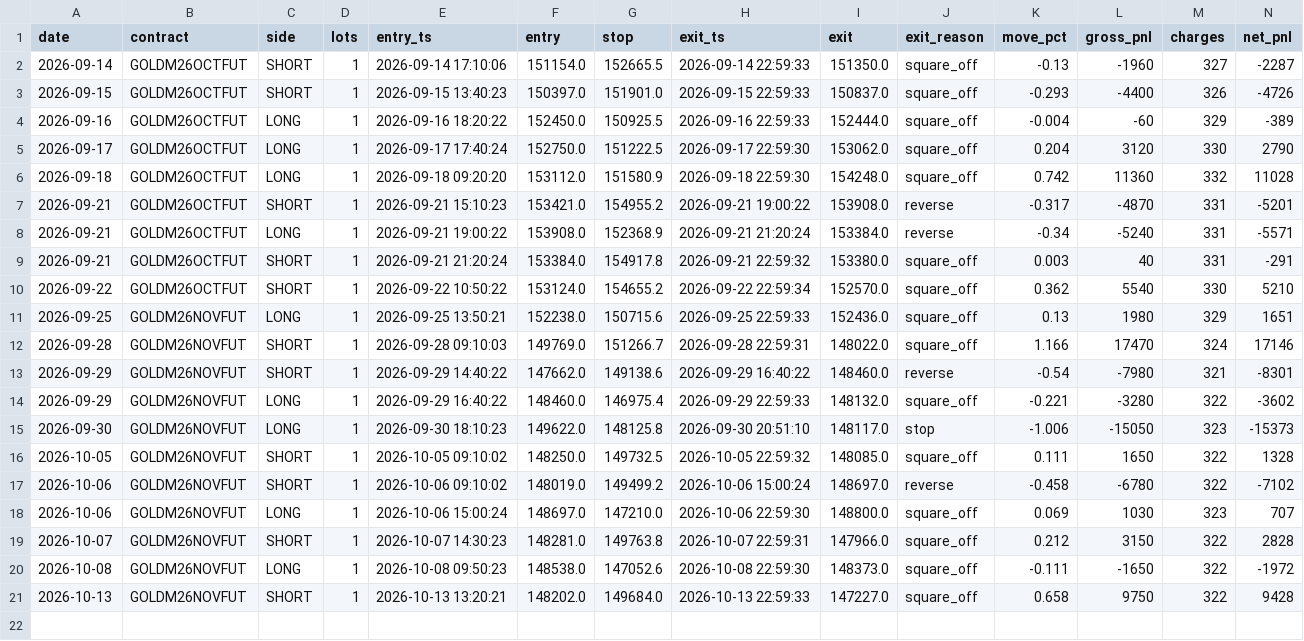
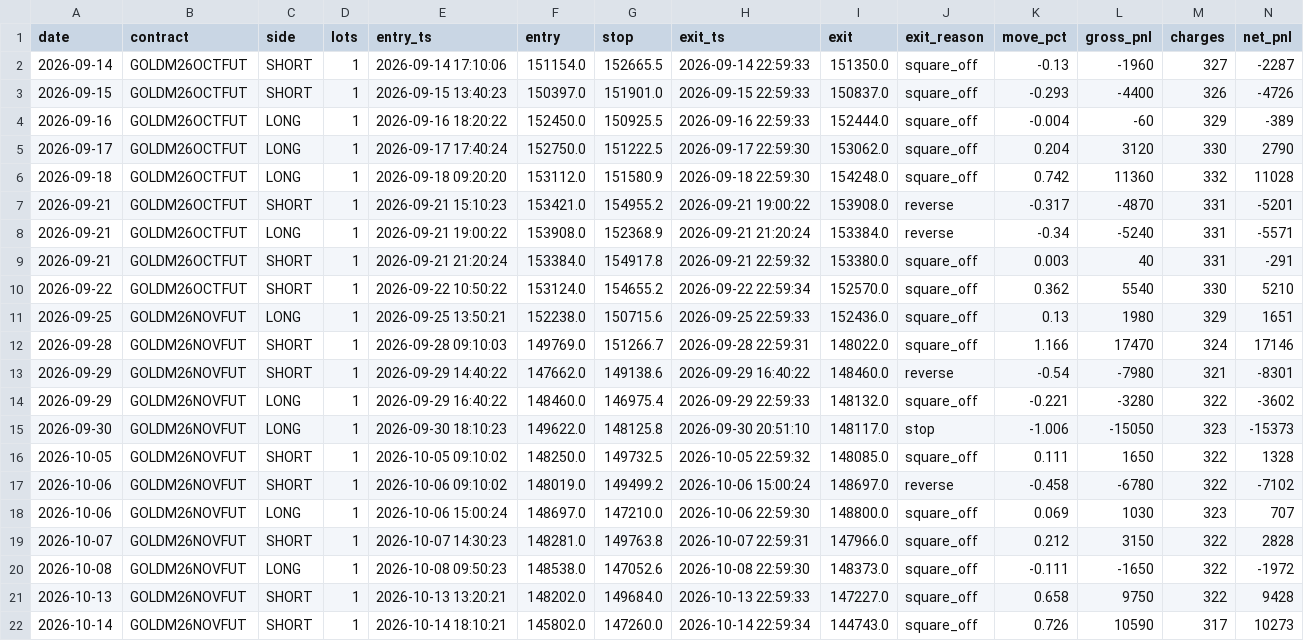
Before and after one commit to tejassukale79-art/nifty-credit-spread-paper, a CSV file: results/gm_trades.csv, drawn as a sheet; only a part is shown; rows hold the shown columns only; the diff names each change by its address in the sheet, - before the commit and + after, or states it on an @@ line.

```diff
--- a/results/gm_trades.csv
+++ b/results/gm_trades.csv
+row 22: 2026-10-14 | GOLDM26NOVFUT | SHORT | 1 | 2026-10-14 18:10:21 | 145802.0 | 147260.0 | 2026-10-14 22:59:34 | 144743.0 | square_off | 0.726 | 10590 | 317 | 10273
```
Also changed, not shown: 2 other files.
